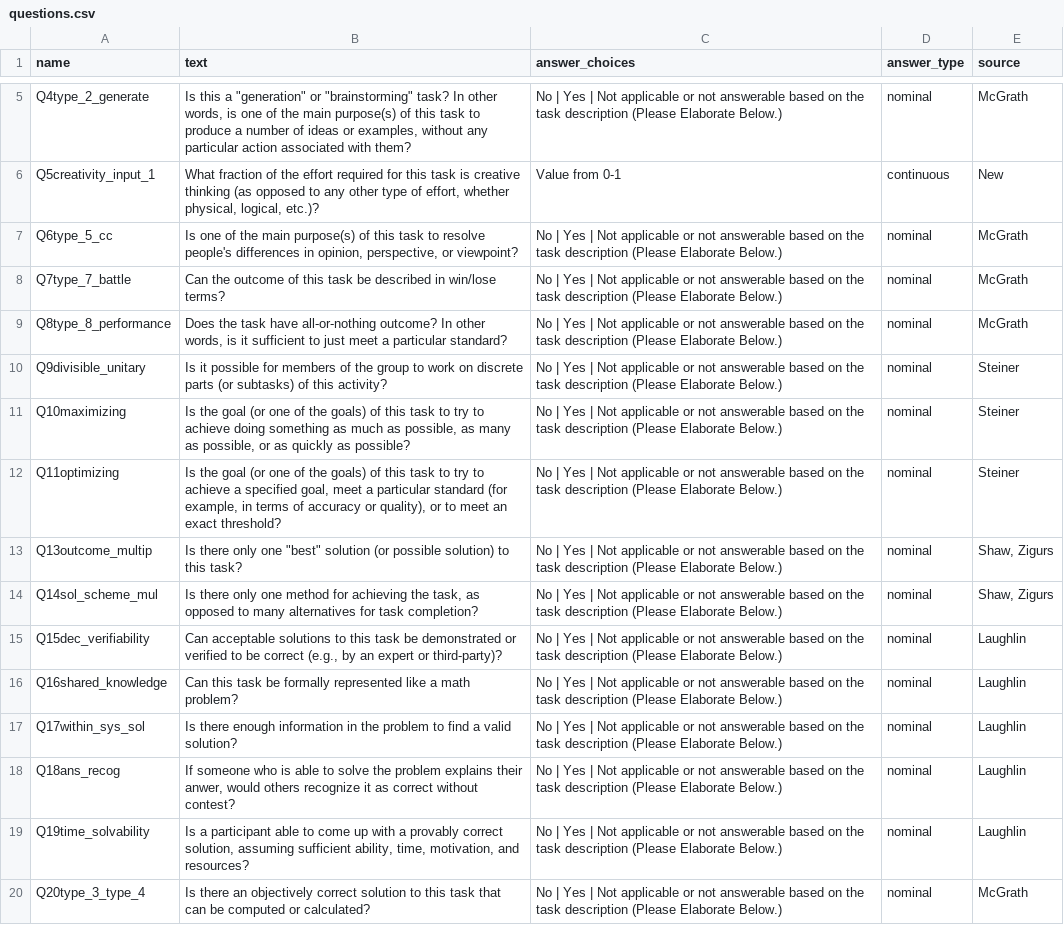
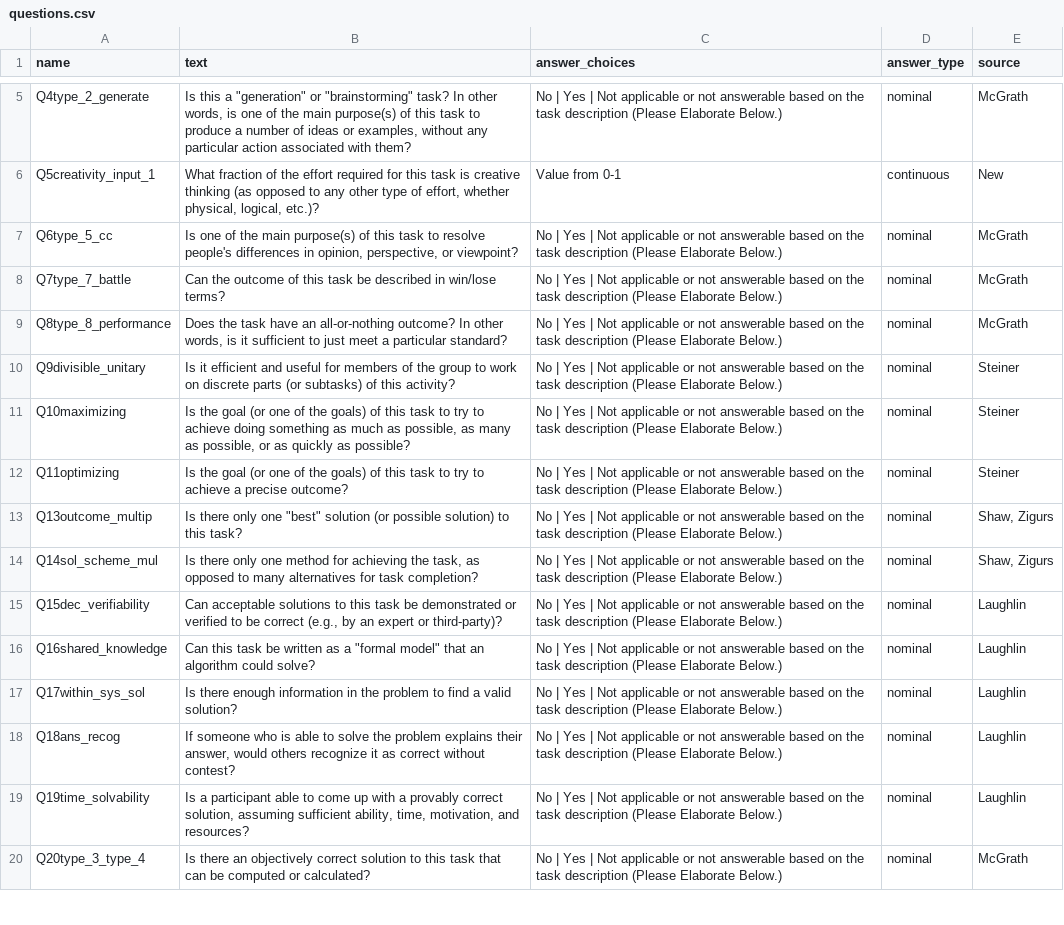
Before and after one commit to Watts-Lab/task-mapping, a CSV file: questions.csv, drawn as a sheet; only a part is shown, gaps mark what is left out.

```diff
--- a/questions.csv
+++ b/questions.csv
@@ -8,6 +8,6 @@ Q6type_5_cc,"Is one of the main purpose(s) of this task to resolve people's diff
 Q7type_7_battle,Can the outcome of this task be described in win/lose terms?,No | Yes | Not applicable or not answerable based on the task description (Please Elaborate Below.),nominal,McGrath
-Q8type_8_performance,"Does the task have all-or-nothing outcome? In other words, is it sufficient to just meet a particular standard?",No | Yes | Not applicable or not answerable based on the task description (Please Elaborate Below.),nominal,McGrath
-Q9divisible_unitary,Is it possible for members of the group to work on discrete parts (or subtasks) of this activity?,No | Yes | Not applicable or not answerable based on the task description (Please Elaborate Below.),nominal,Steiner
+Q8type_8_performance,"Does the task have an all-or-nothing outcome? In other words, is it sufficient to just meet a particular standard?",No | Yes | Not applicable or not answerable based on the task description (Please Elaborate Below.),nominal,McGrath
+Q9divisible_unitary,Is it efficient and useful for members of the group to work on discrete parts (or subtasks) of this activity?,No | Yes | Not applicable or not answerable based on the task description (Please Elaborate Below.),nominal,Steiner
 Q10maximizing,"Is the goal (or one of the goals) of this task to try to achieve doing something as much as possible, as many as possible, or as quickly as possible?",No | Yes | Not applicable or not answerable based on the task description (Please Elaborate Below.),nominal,Steiner
-Q11optimizing,"Is the goal (or one of the goals) of this task to try to achieve a specified goal, meet a particular standard (for example, in terms of accuracy or quality), or to meet an exact threshold?",No | Yes | Not applicable or not answerable based on the task description (Please Elaborate Below.),nominal,Steiner
+Q11optimizing,Is the goal (or one of the goals) of this task to try to achieve a precise outcome?,No | Yes | Not applicable or not answerable based on the task description (Please Elaborate Below.),nominal,Steiner
 Q13outcome_multip,"Is there only one ""best"" solution (or possible solution) to this task?",No | Yes | Not applicable or not answerable based on the task description (Please Elaborate Below.),nominal,"Shaw, Zigurs"
@@ -15,5 +15,5 @@ Q14sol_scheme_mul,"Is there only one method for achieving the task, as opposed t
 Q15dec_verifiability,"Can acceptable solutions to this task be demonstrated or verified to be correct (e.g., by an expert or third-party)?",No | Yes | Not applicable or not answerable based on the task description (Please Elaborate Below.),nominal,Laughlin
-Q16shared_knowledge,Can this task be formally represented like a math problem?,No | Yes | Not applicable or not answerable based on the task description (Please Elaborate Below.),nominal,Laughlin
+Q16shared_knowledge,"Can this task be written as a ""formal model"" that an algorithm could solve?",No | Yes | Not applicable or not answerable based on the task description (Please Elaborate Below.),nominal,Laughlin
 Q17within_sys_sol,Is there enough information in the problem to find a valid solution?,No | Yes | Not applicable or not answerable based on the task description (Please Elaborate Below.),nominal,Laughlin
-Q18ans_recog,"If someone who is able to solve the problem explains their anwer, would others recognize it as correct without contest?",No | Yes | Not applicable or not answerable based on the task description (Please Elaborate Below.),nominal,Laughlin
+Q18ans_recog,"If someone who is able to solve the problem explains their answer, would others recognize it as correct without contest?",No | Yes | Not applicable or not answerable based on the task description (Please Elaborate Below.),nominal,Laughlin
 Q19time_solvability,"Is a participant able to come up with a provably correct solution, assuming sufficient ability, time, motivation, and resources?",No | Yes | Not applicable or not answerable based on the task description (Please Elaborate Below.),nominal,Laughlin
```
Also changed, not shown: task writing survey pipeline/html/task-htmls.csv.
